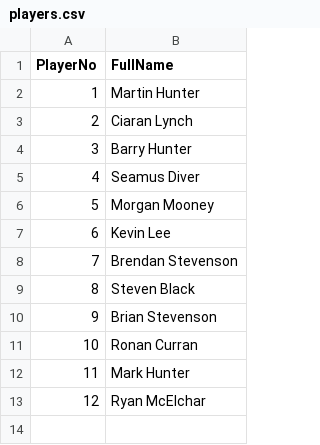
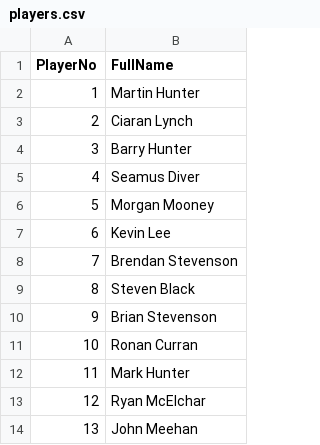
Before and after one commit to CLynch1-hub/the-2002-cardroom, a CSV file: data/players.csv, drawn as a sheet; the diff names each change by its address in the sheet, - before the commit and + after, or states it on an @@ line.

```diff
--- a/data/players.csv
+++ b/data/players.csv
+row 14: 13 | John Meehan
```
Also changed, not shown: data/hosts.csv, data/leaderboard2026.csv, 1 other file.
